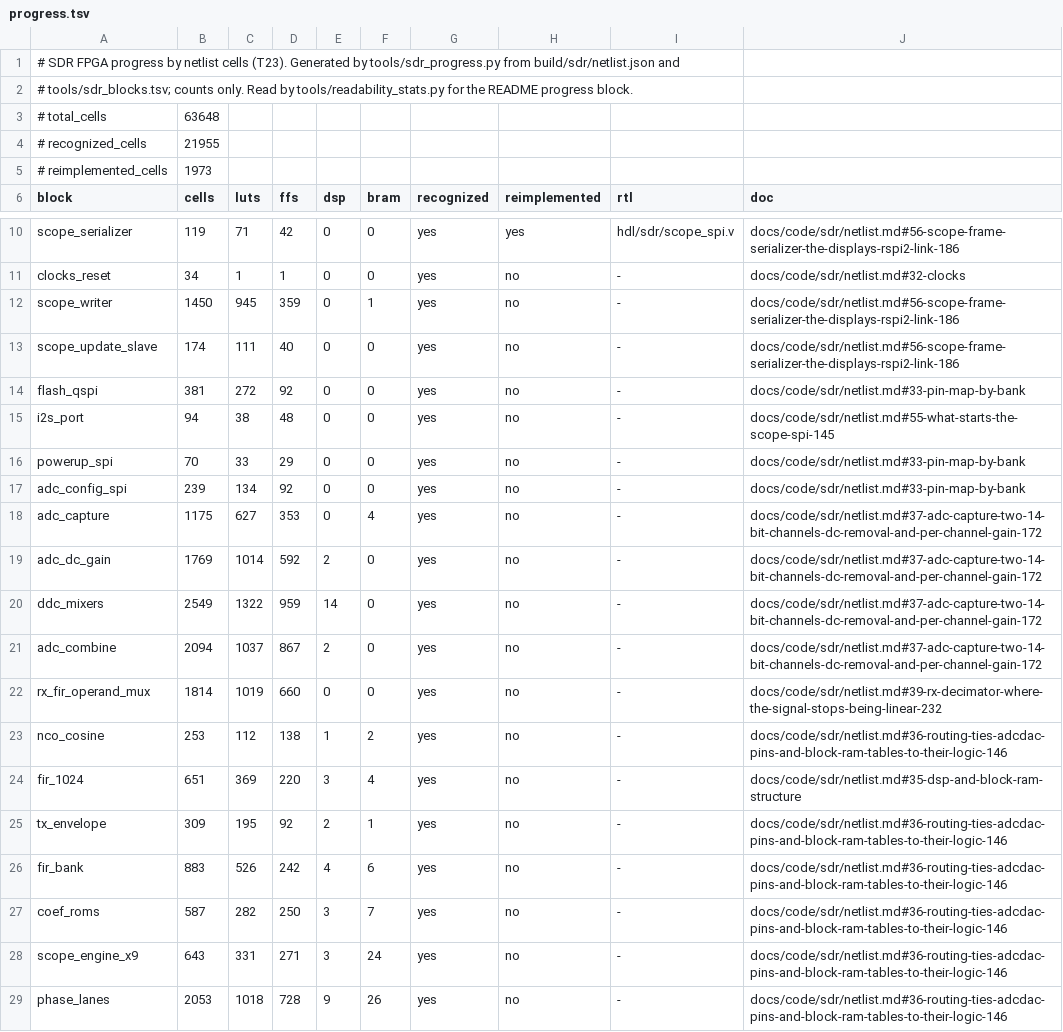
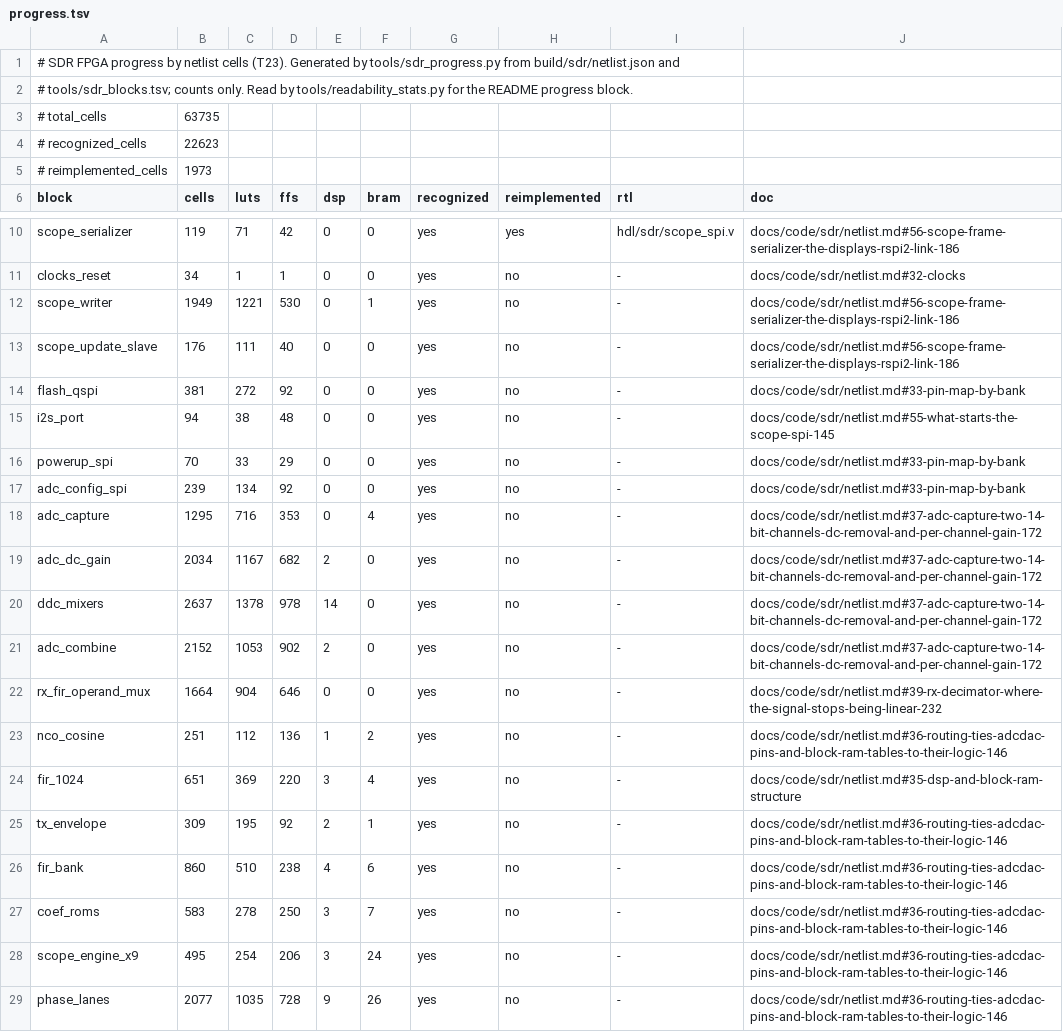
Before and after one commit to Reid-n0rc/FT-710_Firmware, a TSV file: decomp/sdr/progress.tsv, drawn as a sheet; only a part is shown, gaps mark what is left out; the diff covers the shown part only.

```diff
--- a/decomp/sdr/progress.tsv
+++ b/decomp/sdr/progress.tsv
@@ -2,4 +2,4 @@
 # tools/sdr_blocks.tsv; counts only. Read by tools/readability_stats.py for the README progress block.
-# total_cells	63648
-# recognized_cells	21955
+# total_cells	63735
+# recognized_cells	22623
 # reimplemented_cells	1973
@@ -11,4 +11,4 @@ scope_serializer	119	71	42	0	0	yes	yes	hdl/sdr/scope_spi.v	docs/code/sdr/netlist
 clocks_reset	34	1	1	0	0	yes	no	-	docs/code/sdr/netlist.md#32-clocks
-scope_writer	1450	945	359	0	1	yes	no	-	docs/code/sdr/netlist.md#56-scope-frame-serializer-the-displays-rspi2-link-186
-scope_update_slave	174	111	40	0	0	yes	no	-	docs/code/sdr/netlist.md#56-scope-frame-serializer-the-displays-rspi2-link-186
+scope_writer	1949	1221	530	0	1	yes	no	-	docs/code/sdr/netlist.md#56-scope-frame-serializer-the-displays-rspi2-link-186
+scope_update_slave	176	111	40	0	0	yes	no	-	docs/code/sdr/netlist.md#56-scope-frame-serializer-the-displays-rspi2-link-186
 flash_qspi	381	272	92	0	0	yes	no	-	docs/code/sdr/netlist.md#33-pin-map-by-bank
@@ -17,13 +17,13 @@ powerup_spi	70	33	29	0	0	yes	no	-	docs/code/sdr/netlist.md#33-pin-map-by-bank
 adc_config_spi	239	134	92	0	0	yes	no	-	docs/code/sdr/netlist.md#33-pin-map-by-bank
-adc_capture	1175	627	353	0	4	yes	no	-	docs/code/sdr/netlist.md#37-adc-capture-two-14-bit-channels-dc-removal-and-per-channel-gain-172
-adc_dc_gain	1769	1014	592	2	0	yes	no	-	docs/code/sdr/netlist.md#37-adc-capture-two-14-bit-channels-dc-removal-and-per-channel-gain-172
-ddc_mixers	2549	1322	959	14	0	yes	no	-	docs/code/sdr/netlist.md#37-adc-capture-two-14-bit-channels-dc-removal-and-per-channel-gain-172
-adc_combine	2094	1037	867	2	0	yes	no	-	docs/code/sdr/netlist.md#37-adc-capture-two-14-bit-channels-dc-removal-and-per-channel-gain-172
-rx_fir_operand_mux	1814	1019	660	0	0	yes	no	-	docs/code/sdr/netlist.md#39-rx-decimator-where-the-signal-stops-being-linear-232
-nco_cosine	253	112	138	1	2	yes	no	-	docs/code/sdr/netlist.md#36-routing-ties-adcdac-pins-and-block-ram-tables-to-their-logic-146
+adc_capture	1295	716	353	0	4	yes	no	-	docs/code/sdr/netlist.md#37-adc-capture-two-14-bit-channels-dc-removal-and-per-channel-gain-172
+adc_dc_gain	2034	1167	682	2	0	yes	no	-	docs/code/sdr/netlist.md#37-adc-capture-two-14-bit-channels-dc-removal-and-per-channel-gain-172
+ddc_mixers	2637	1378	978	14	0	yes	no	-	docs/code/sdr/netlist.md#37-adc-capture-two-14-bit-channels-dc-removal-and-per-channel-gain-172
+adc_combine	2152	1053	902	2	0	yes	no	-	docs/code/sdr/netlist.md#37-adc-capture-two-14-bit-channels-dc-removal-and-per-channel-gain-172
+rx_fir_operand_mux	1664	904	646	0	0	yes	no	-	docs/code/sdr/netlist.md#39-rx-decimator-where-the-signal-stops-being-linear-232
+nco_cosine	251	112	136	1	2	yes	no	-	docs/code/sdr/netlist.md#36-routing-ties-adcdac-pins-and-block-ram-tables-to-their-logic-146
 fir_1024	651	369	220	3	4	yes	no	-	docs/code/sdr/netlist.md#35-dsp-and-block-ram-structure
 tx_envelope	309	195	92	2	1	yes	no	-	docs/code/sdr/netlist.md#36-routing-ties-adcdac-pins-and-block-ram-tables-to-their-logic-146
-fir_bank	883	526	242	4	6	yes	no	-	docs/code/sdr/netlist.md#36-routing-ties-adcdac-pins-and-block-ram-tables-to-their-logic-146
-coef_roms	587	282	250	3	7	yes	no	-	docs/code/sdr/netlist.md#36-routing-ties-adcdac-pins-and-block-ram-tables-to-their-logic-146
-scope_engine_x9	643	331	271	3	24	yes	no	-	docs/code/sdr/netlist.md#36-routing-ties-adcdac-pins-and-block-ram-tables-to-their-logic-146
-phase_lanes	2053	1018	728	9	26	yes	no	-	docs/code/sdr/netlist.md#36-routing-ties-adcdac-pins-and-block-ram-tables-to-their-logic-146
+fir_bank	860	510	238	4	6	yes	no	-	docs/code/sdr/netlist.md#36-routing-ties-adcdac-pins-and-block-ram-tables-to-their-logic-146
+coef_roms	583	278	250	3	7	yes	no	-	docs/code/sdr/netlist.md#36-routing-ties-adcdac-pins-and-block-ram-tables-to-their-logic-146
+scope_engine_x9	495	254	206	3	24	yes	no	-	docs/code/sdr/netlist.md#36-routing-ties-adcdac-pins-and-block-ram-tables-to-their-logic-146
+phase_lanes	2077	1035	728	9	26	yes	no	-	docs/code/sdr/netlist.md#36-routing-ties-adcdac-pins-and-block-ram-tables-to-their-logic-146
```
Also changed, not shown: 9 edited cells elsewhere in this file, 3 other files.
